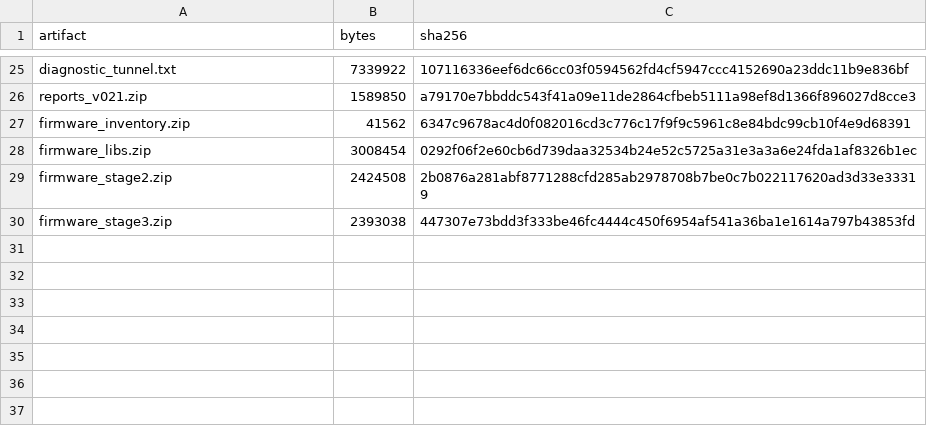
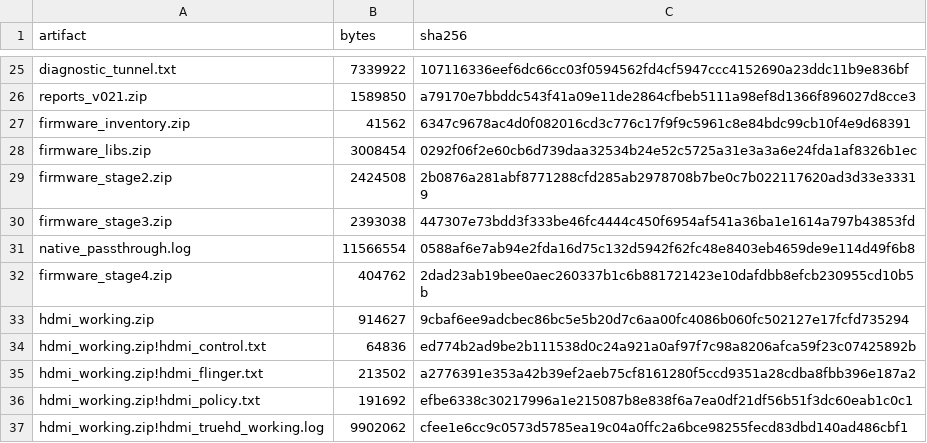
Before and after one commit to johnfromul/philips-earc-passthrough-research, a CSV file: evidence/source-hashes.csv, drawn as a sheet; only a part is shown, gaps mark what is left out; the diff names each change by its address in the sheet, - before the commit and + after, or states it on an @@ line.

```diff
--- a/evidence/source-hashes.csv
+++ b/evidence/source-hashes.csv
+row 31: native_passthrough.log | 11566554 | 0588af6e7ab94e2fda16d75c132d5942f62fc48e8403eb4659de9e114d49f6b8
+row 32: firmware_stage4.zip | 404762 | 2dad23ab19bee0aec260337b1c6b881721423e10dafdbb8efcb230955cd10b5b
+row 33: hdmi_working.zip | 914627 | 9cbaf6ee9adcbec86bc5e5b20d7c6aa00fc4086b060fc502127e17fcfd735294
+row 34: hdmi_working.zip!hdmi_control.txt | 64836 | ed774b2ad9be2b111538d0c24a921a0af97f7c98a8206afca59f23c07425892b
+row 35: hdmi_working.zip!hdmi_flinger.txt | 213502 | a2776391e353a42b39ef2aeb75cf8161280f5ccd9351a28cdba8fbb396e187a2
+row 36: hdmi_working.zip!hdmi_policy.txt | 191692 | efbe6338c30217996a1e215087b8e838f6a7ea0df21df56b51f3dc60eab1c0c1
+row 37: hdmi_working.zip!hdmi_truehd_working.log | 9902062 | cfee1e6cc9c0573d5785ea19c04a0ffc2a6bce98255fecd83dbd140ad486cbf1
```
Also changed, not shown: evidence/firmware-binary-hashes.csv, 5 other files.
